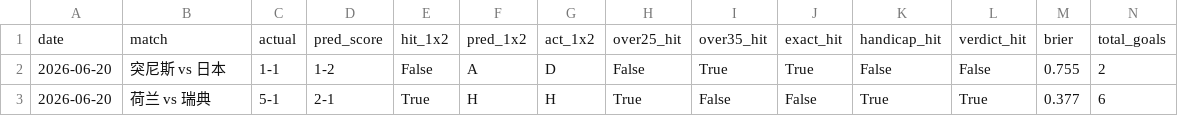
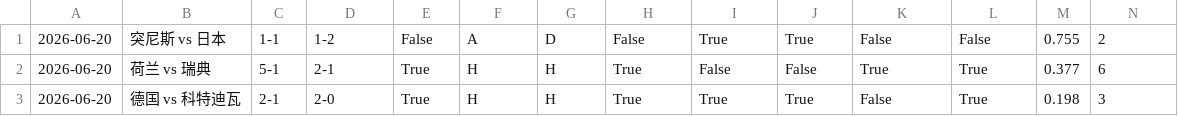
Before and after one commit to Yimingda/worldcupprediction, a CSV file: data/backtest_log.csv, drawn as a sheet; removed rows and columns are numbered as before the commit, all else as after; the diff names each change by its address in the sheet, - before the commit and + after, or states it on an @@ line.

```diff
--- a/data/backtest_log.csv
+++ b/data/backtest_log.csv
-row 1: date | match | actual | pred_score | hit_1x2 | pred_1x2 | act_1x2 | over25_hit | over35_hit | exact_hit | handicap_hit | verdict_hit | brier | total_goals
+row 3: 2026-06-20 | 德国 vs 科特迪瓦 | 2-1 | 2-0 | True | H | H | True | True | True | False | True | 0.198 | 3
```
Also changed, not shown: 5 other files.
